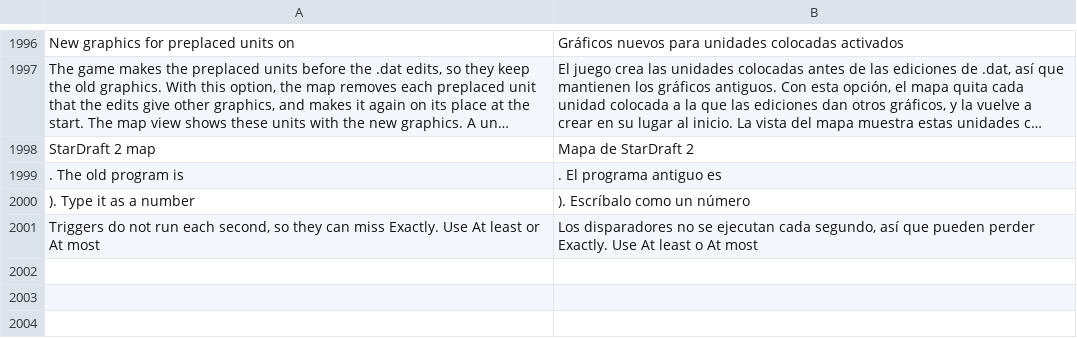
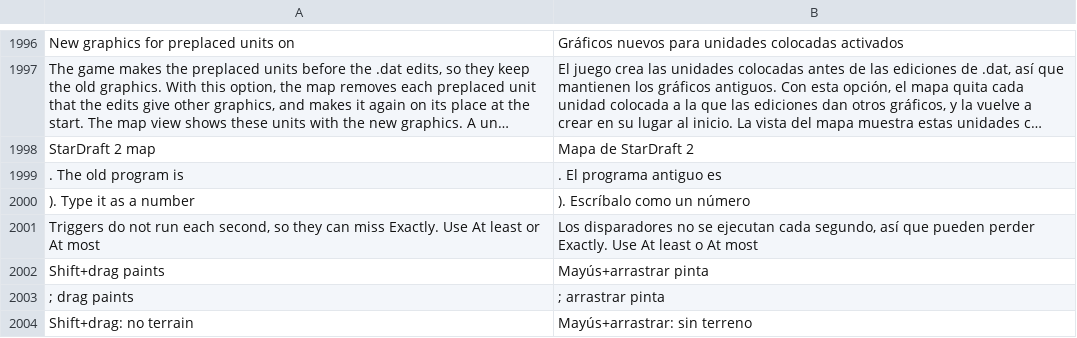
Before and after one commit to stardraft-editor/stardraft, a TSV file: apps/editor/res/lang/es.tsv, drawn as a sheet; only a part is shown, gaps mark what is left out; long unchanged cells end in ….

```diff
--- a/apps/editor/res/lang/es.tsv
+++ b/apps/editor/res/lang/es.tsv
@@ -2001 +2001,4 @@ StarDraft 2 map	Mapa de StarDraft 2
 Triggers do not run each second, so they can miss Exactly. Use At least or At most	Los disparadores no se ejecutan cada segundo, así que pueden perder Exactly. Use At least o At most
+Shift+drag paints 	Mayús+arrastrar pinta
+; drag paints 	; arrastrar pinta
+Shift+drag: no terrain	Mayús+arrastrar: sin terreno
```
Also changed, not shown: apps/editor/res/lang/ko.tsv, apps/editor/res/lang/ru.tsv, 7 other files.
